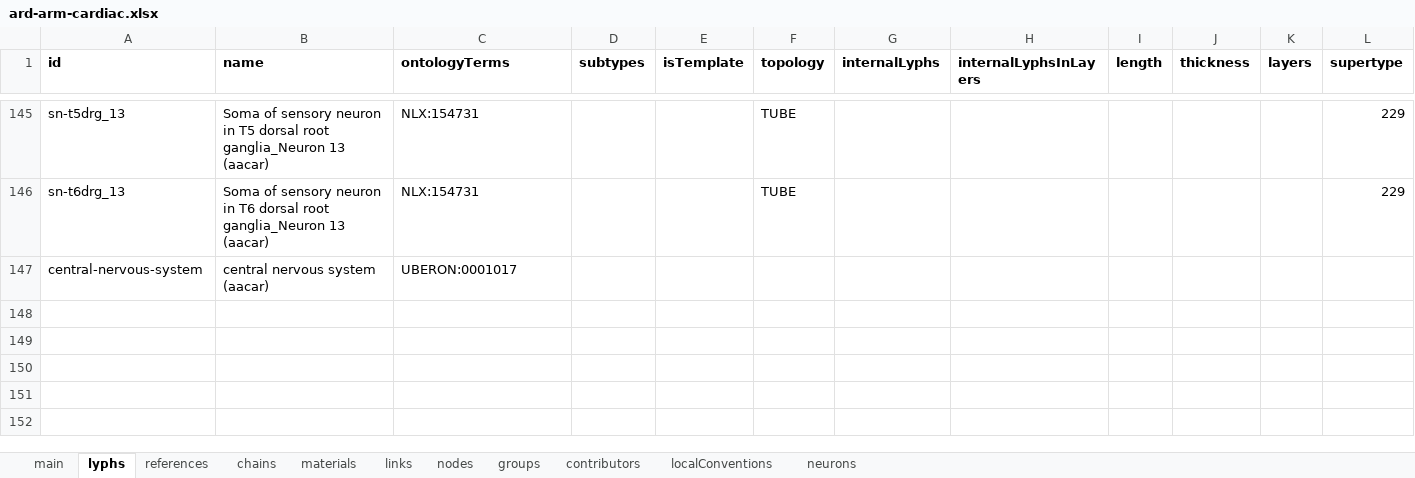
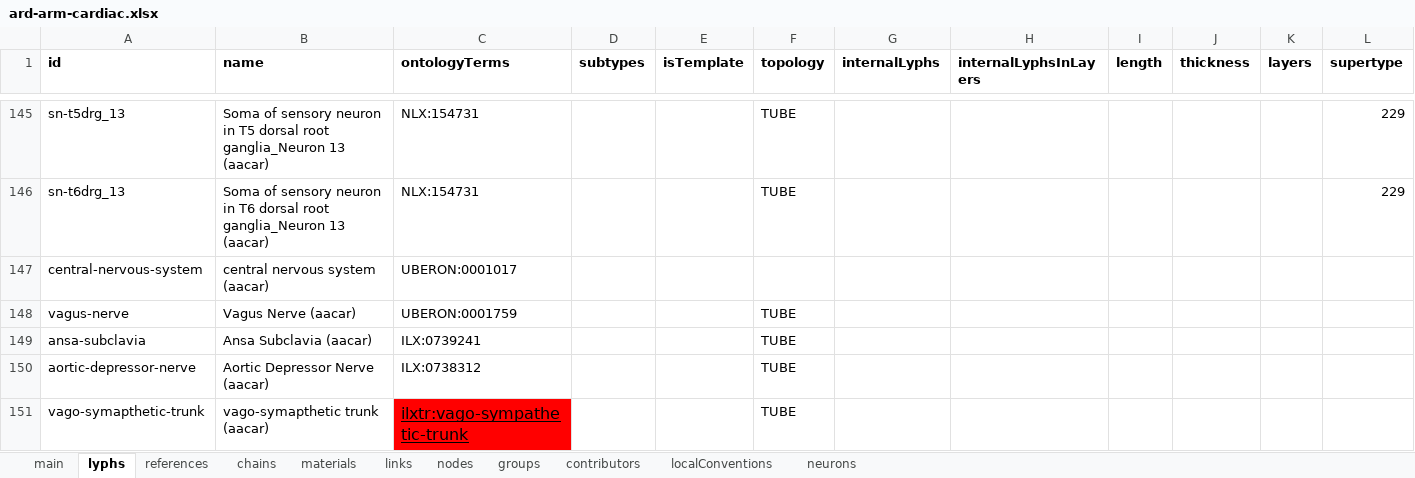
Before and after one commit to open-physiology/apinatomy-models, an Excel workbook: models/ard-arm-cardiac/source/ard-arm-cardiac.xlsx, sheet lyphs, drawn as a sheet; only a part is shown, gaps mark what is left out; values as stored, in another font and other column widths than the file's, no borders; charts and pictures not drawn; rows hold the shown columns only; the diff covers the shown part only; the diff names each change by its address in the sheet, - before the commit and + after, or states it on an @@ line.

Commit message:
aacar updates for v2 changes, splen fix layer order for neuron 1

```diff
--- a/models/ard-arm-cardiac/source/ard-arm-cardiac.xlsx (sheet lyphs)
+++ b/models/ard-arm-cardiac/source/ard-arm-cardiac.xlsx (sheet lyphs)
+row 148: vagus-nerve | Vagus Nerve (aacar) | UBERON:0001759 |  |  | TUBE
+row 149: ansa-subclavia | Ansa Subclavia (aacar) | ILX:0739241 |  |  | TUBE
+row 150: aortic-depressor-nerve | Aortic Depressor Nerve (aacar) | ILX:0738312 |  |  | TUBE
+row 151: vago-symapthetic-trunk | vago-symapthetic trunk (aacar) | ilxtr:vago-sympathetic-trunk |  |  | TUBE
```
Also changed, not shown: 4 added rows and 4 edited cells elsewhere in this sheet, sheet chains, sheet links, sheet groups, models/spleen/source/spleen.xlsx, 2 other files.
